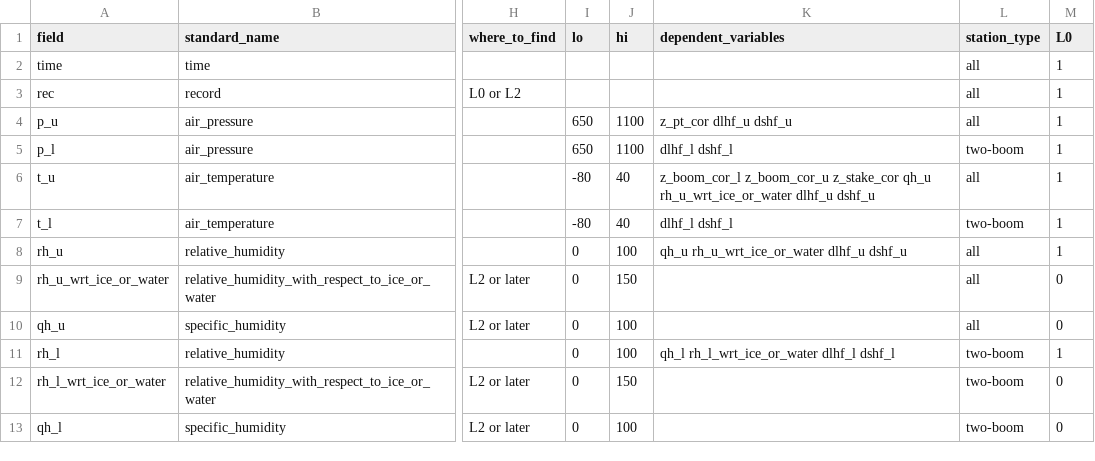
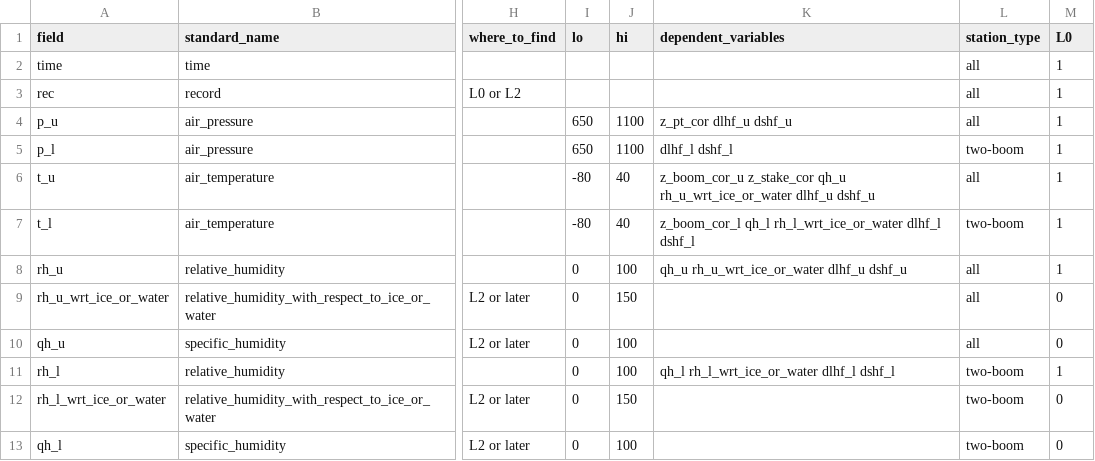
Before and after one commit to GEUS-Glaciology-and-Climate/pypromice, a CSV file: src/pypromice/resources/variables.csv, drawn as a sheet; only a part is shown, gaps mark what is left out; the diff names each change by its address in the sheet, - before the commit and + after, or states it on an @@ line.

Commit message:
fix z_boom dependency (#400)
* fix z_boom dependency

* eccodes explicit installation removed

No longer needed in pip eccodes distribution

---------

Co-authored-by: Penny How <pho@geus.dk>

```diff
--- a/src/pypromice/resources/variables.csv
+++ b/src/pypromice/resources/variables.csv
-K6 (dependent_variables): z_boom_cor_l z_boom_cor_u z_stake_cor…
+K6 (dependent_variables): z_boom_cor_u z_stake_cor…
-K7 (dependent_variables): dlhf_l dshf_l
+K7 (dependent_variables): z_boom_cor_l qh_l rh_l_wrt_ice_or_water dlhf_l dshf_l
```
Also changed, not shown: 1 other file.
